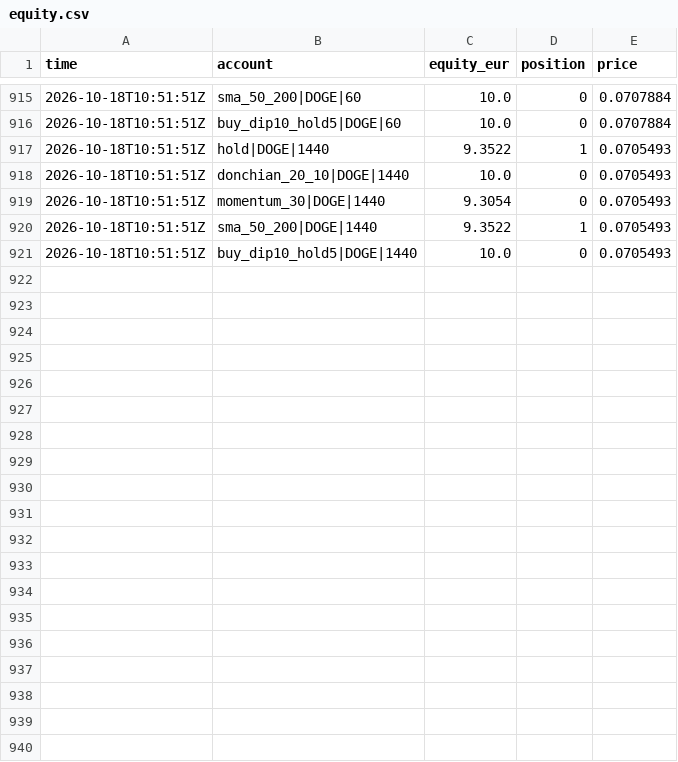
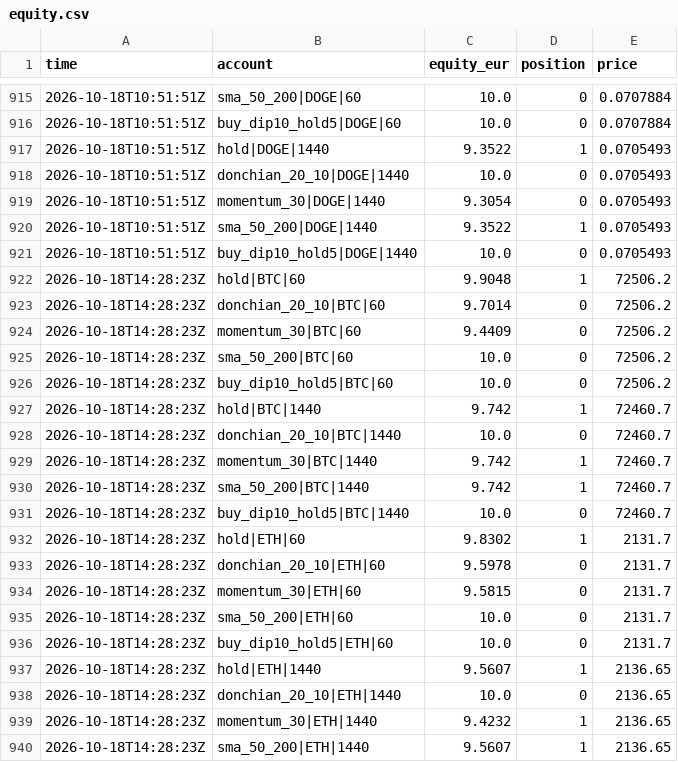
Before and after one commit to lazar-mikov/eur10-machine, a CSV file: builds/trading-bot/state/equity.csv, drawn as a sheet; only a part is shown, gaps mark what is left out; the diff covers the shown part only; the diff names each change by its address in the sheet, - before the commit and + after, or states it on an @@ line.

```diff
--- a/builds/trading-bot/state/equity.csv
+++ b/builds/trading-bot/state/equity.csv
+row 922: 2026-10-18T14:28:23Z | hold|BTC|60 | 9.9048 | 1 | 72506.2
+row 923: 2026-10-18T14:28:23Z | donchian_20_10|BTC|60 | 9.7014 | 0 | 72506.2
+row 924: 2026-10-18T14:28:23Z | momentum_30|BTC|60 | 9.4409 | 0 | 72506.2
+row 925: 2026-10-18T14:28:23Z | sma_50_200|BTC|60 | 10.0 | 0 | 72506.2
+row 926: 2026-10-18T14:28:23Z | buy_dip10_hold5|BTC|60 | 10.0 | 0 | 72506.2
+row 927: 2026-10-18T14:28:23Z | hold|BTC|1440 | 9.742 | 1 | 72460.7
+row 928: 2026-10-18T14:28:23Z | donchian_20_10|BTC|1440 | 10.0 | 0 | 72460.7
+row 929: 2026-10-18T14:28:23Z | momentum_30|BTC|1440 | 9.742 | 1 | 72460.7
+row 930: 2026-10-18T14:28:23Z | sma_50_200|BTC|1440 | 9.742 | 1 | 72460.7
+row 931: 2026-10-18T14:28:23Z | buy_dip10_hold5|BTC|1440 | 10.0 | 0 | 72460.7
+row 932: 2026-10-18T14:28:23Z | hold|ETH|60 | 9.8302 | 1 | 2131.7
+row 933: 2026-10-18T14:28:23Z | donchian_20_10|ETH|60 | 9.5978 | 0 | 2131.7
+row 934: 2026-10-18T14:28:23Z | momentum_30|ETH|60 | 9.5815 | 0 | 2131.7
+row 935: 2026-10-18T14:28:23Z | sma_50_200|ETH|60 | 10.0 | 0 | 2131.7
+row 936: 2026-10-18T14:28:23Z | buy_dip10_hold5|ETH|60 | 10.0 | 0 | 2131.7
+row 937: 2026-10-18T14:28:23Z | hold|ETH|1440 | 9.5607 | 1 | 2136.65
+row 938: 2026-10-18T14:28:23Z | donchian_20_10|ETH|1440 | 10.0 | 0 | 2136.65
+row 939: 2026-10-18T14:28:23Z | momentum_30|ETH|1440 | 9.4232 | 1 | 2136.65
+row 940: 2026-10-18T14:28:23Z | sma_50_200|ETH|1440 | 9.5607 | 1 | 2136.65
```
Also changed, not shown: 21 added rows elsewhere in this file, builds/trading-bot/state/trades.csv, 2 other files.
